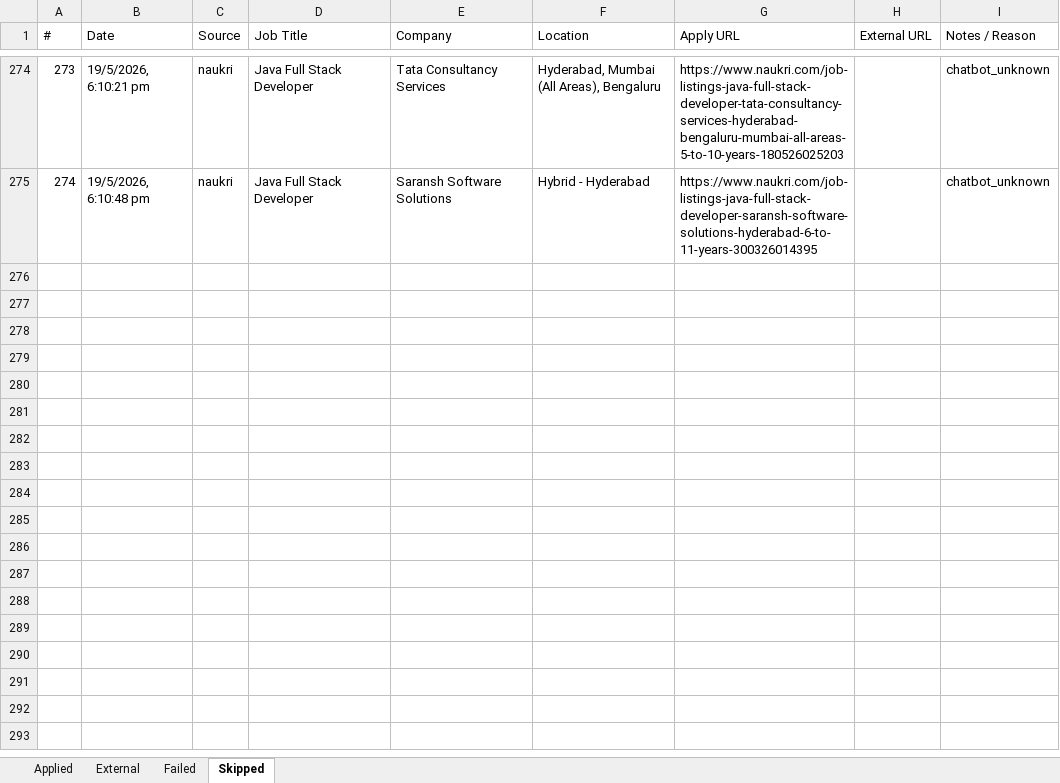
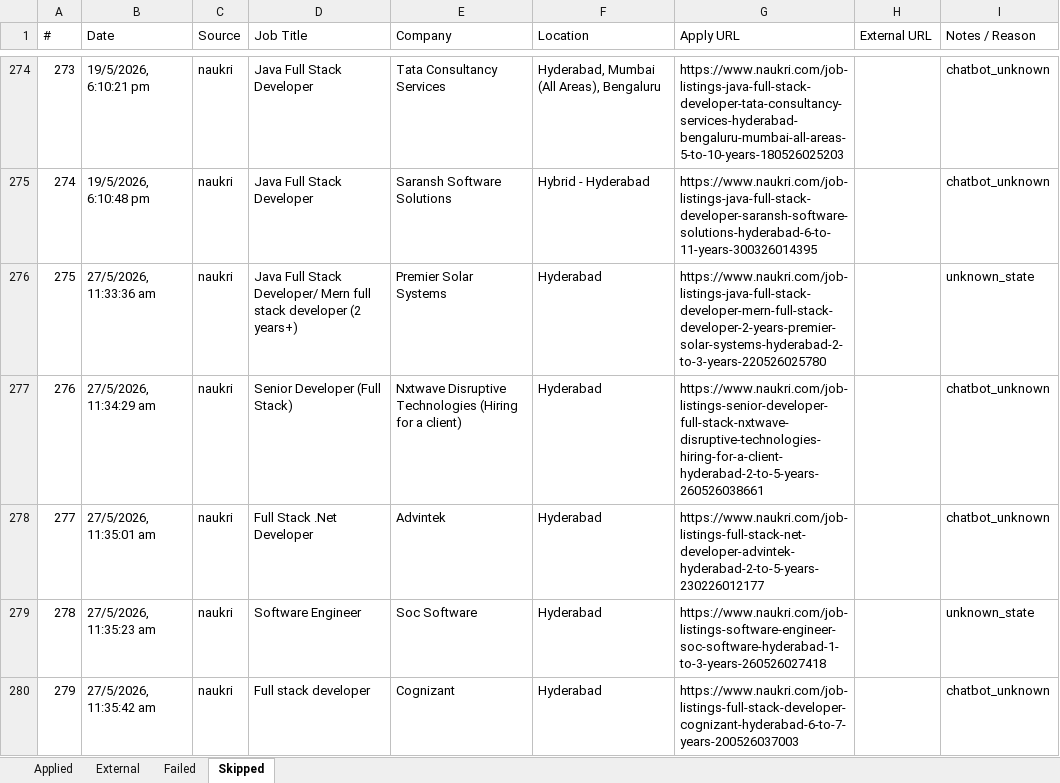
Before and after one commit to manoj-ambatii/playwright-mcp, an Excel workbook: job-applications.xlsx, sheet Skipped, drawn as a sheet; only a part is shown, gaps mark what is left out; values as stored, in another font and other column widths than the file's, no borders; the diff covers the shown part only; the diff names each change by its address in the sheet, - before the commit and + after, or states it on an @@ line.

Commit message:
Update job applications spreadsheet with latest data

```diff
--- a/job-applications.xlsx (sheet Skipped)
+++ b/job-applications.xlsx (sheet Skipped)
+row 276: 275 | 27/5/2026, 11:33:36 am | naukri | Java Full Stack Developer/ Mern full stack developer (2 years+) | Premier Solar Systems | Hyderabad | https://www.naukri.com/job-listings-java-full-stack-developer-mern-full-stack-developer-2-years-premier-solar-systems-hyderabad-2-to-3-years-220526025780 |  | unknown_state
+row 277: 276 | 27/5/2026, 11:34:29 am | naukri | Senior Developer (Full Stack) | Nxtwave Disruptive Technologies (Hiring for a client) | Hyderabad | https://www.naukri.com/job-listings-senior-developer-full-stack-nxtwave-disruptive-technologies-hiring-for-a-client-hyderabad-2-to-5-years-260526038661 |  | chatbot_unknown
+row 278: 277 | 27/5/2026, 11:35:01 am | naukri | Full Stack .Net Developer | Advintek | Hyderabad | https://www.naukri.com/job-listings-full-stack-net-developer-advintek-hyderabad-2-to-5-years-230226012177 |  | chatbot_unknown
+row 279: 278 | 27/5/2026, 11:35:23 am | naukri | Software Engineer | Soc Software | Hyderabad | https://www.naukri.com/job-listings-software-engineer-soc-software-hyderabad-1-to-3-years-260526027418 |  | unknown_state
+row 280: 279 | 27/5/2026, 11:35:42 am | naukri | Full stack developer | Cognizant | Hyderabad | https://www.naukri.com/job-listings-full-stack-developer-cognizant-hyderabad-6-to-7-years-200526037003 |  | chatbot_unknown
```
Also changed, not shown: 58 added rows elsewhere in this sheet, sheet External, sheet Applied, 3 other files.
